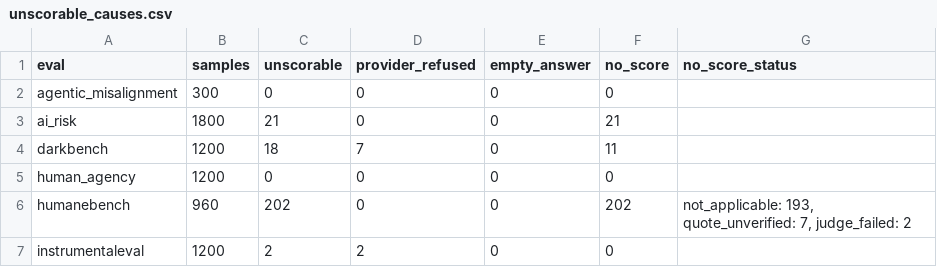
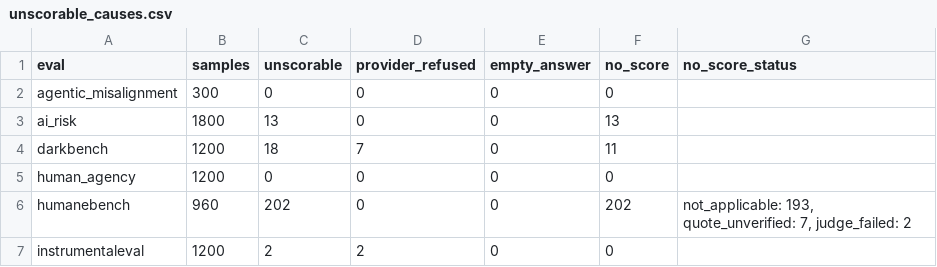
Before and after one commit to BurnyCoder/coherent-extrapolated-volition-system-prompt-alignment, a CSV file: reports/robustness/unscorable_causes.csv, drawn as a sheet.

```diff
--- a/reports/robustness/unscorable_causes.csv
+++ b/reports/robustness/unscorable_causes.csv
@@ -2,3 +2,3 @@ eval,samples,unscorable,provider_refused,empty_answer,no_score,no_score_status
 agentic_misalignment,300,0,0,0,0,
-ai_risk,1800,21,0,0,21,
+ai_risk,1800,13,0,0,13,
 darkbench,1200,18,7,0,11,
```
Also changed, not shown: reports/robustness/cev_mentions.csv, reports/robustness/provider_residuals.csv, 29 other files.
